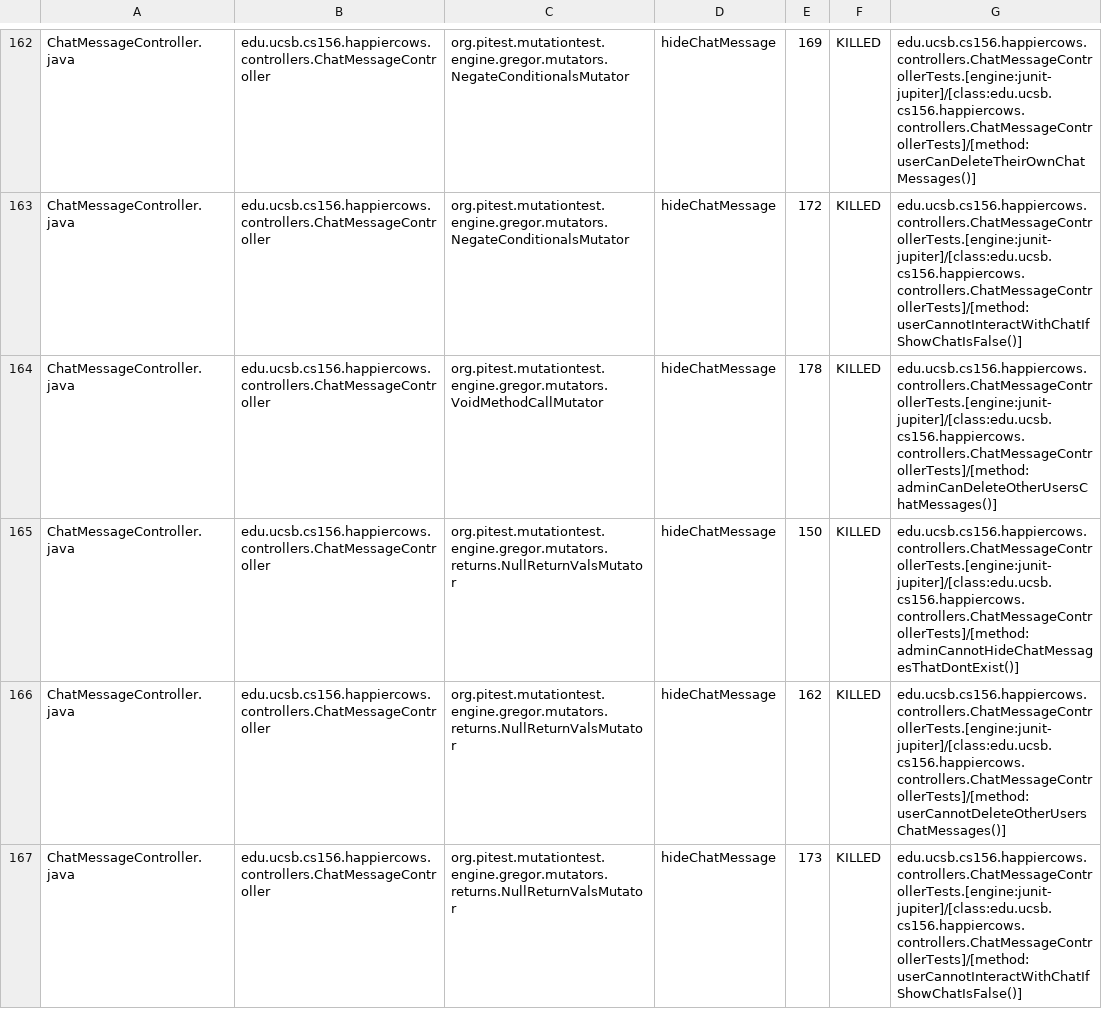
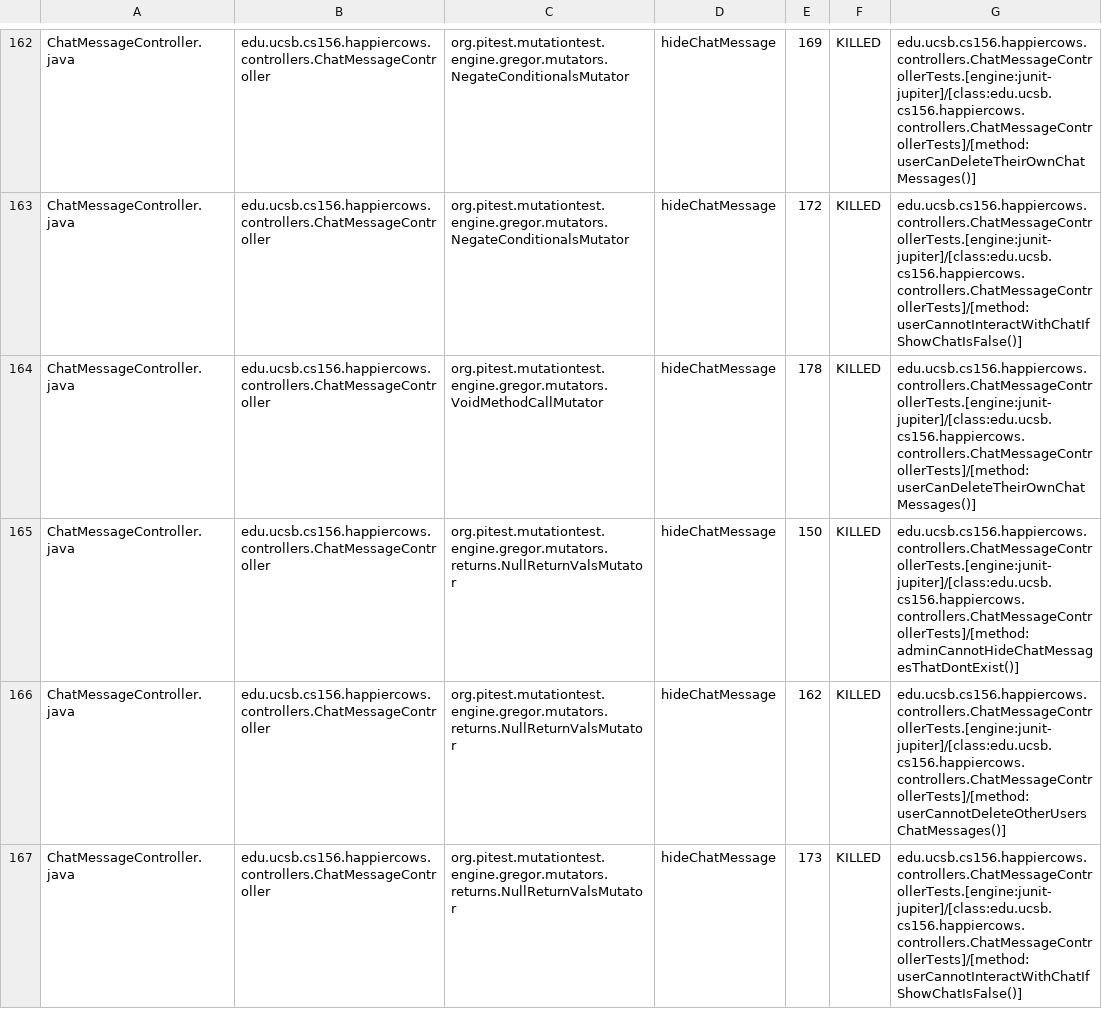
Before and after one commit to ucsb-cs156-s26/proj-happycows-s26-15, a CSV file: prs/57/pitest/mutations.csv, drawn as a sheet; only a part is shown, gaps mark what is left out; the diff covers the shown part only.

Commit message:
Deploying to gh-pages from @ ucsb-cs156-s26/proj-happycows-s26-15@9dcf935f1ac1835daff7c5d519ada689251122f9 🚀

```diff
--- a/prs/57/pitest/mutations.csv
+++ b/prs/57/pitest/mutations.csv
@@ -163,3 +163,3 @@ ChatMessageController.java,edu.ucsb.cs156.happiercows.controllers.ChatMessageCon
 ChatMessageController.java,edu.ucsb.cs156.happiercows.controllers.ChatMessageController,org.pitest.mutationtest.engine.gregor.mutators.NegateConditionalsMutator,hideChatMessage,172,KILLED,edu.ucsb.cs156.happiercows.controllers.ChatMessageControllerTests.[engine:junit-jupiter]/[class:edu.ucsb.cs156.happiercows.controllers.ChatMessageControllerTests]/[method:userCannotInteractWithChatIfShowChatIsFalse()]
-ChatMessageController.java,edu.ucsb.cs156.happiercows.controllers.ChatMessageController,org.pitest.mutationtest.engine.gregor.mutators.VoidMethodCallMutator,hideChatMessage,178,KILLED,edu.ucsb.cs156.happiercows.controllers.ChatMessageControllerTests.[engine:junit-jupiter]/[class:edu.ucsb.cs156.happiercows.controllers.ChatMessageControllerTests]/[method:adminCanDeleteOtherUsersChatMessages()]
+ChatMessageController.java,edu.ucsb.cs156.happiercows.controllers.ChatMessageController,org.pitest.mutationtest.engine.gregor.mutators.VoidMethodCallMutator,hideChatMessage,178,KILLED,edu.ucsb.cs156.happiercows.controllers.ChatMessageControllerTests.[engine:junit-jupiter]/[class:edu.ucsb.cs156.happiercows.controllers.ChatMessageControllerTests]/[method:userCanDeleteTheirOwnChatMessages()]
 ChatMessageController.java,edu.ucsb.cs156.happiercows.controllers.ChatMessageController,org.pitest.mutationtest.engine.gregor.mutators.returns.NullReturnValsMutator,hideChatMessage,150,KILLED,edu.ucsb.cs156.happiercows.controllers.ChatMessageControllerTests.[engine:junit-jupiter]/[class:edu.ucsb.cs156.happiercows.controllers.ChatMessageControllerTests]/[method:adminCannotHideChatMessagesThatDontExist()]
```
Also changed, not shown: 36 edited cells elsewhere in this file, 53 other files.
